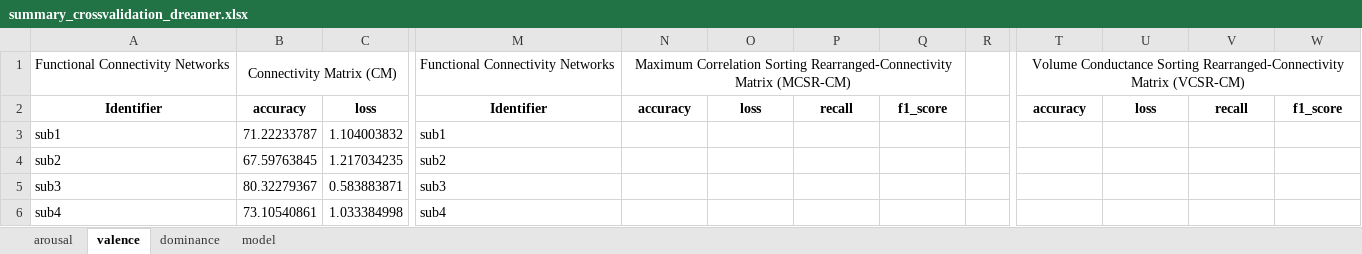
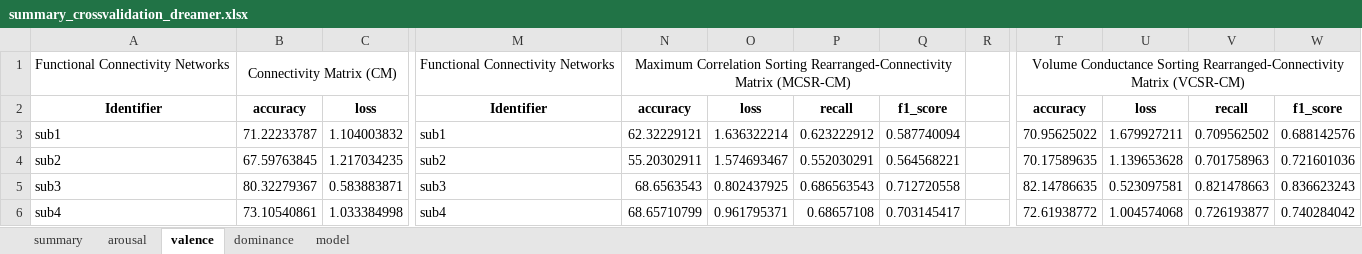
Before and after one commit to Malcolm-XY/functionalconnectivity_sfcc, an Excel workbook: results/DREAMER/PLV/summary_crossvalidation_dreamer.xlsx, sheet valence, drawn as a sheet; only a part is shown, gaps mark what is left out; values as stored, in another font and other column widths than the file's, no borders; the diff covers the shown part only; the diff names each change by its address in the sheet, - before the commit and + after, or states it on an @@ line.

```diff
--- a/results/DREAMER/PLV/summary_crossvalidation_dreamer.xlsx (sheet valence)
+++ b/results/DREAMER/PLV/summary_crossvalidation_dreamer.xlsx (sheet valence)
+sheet tab: summary
-N3: (empty)
+N3: 62.32229121
-O3: (empty)
+O3: 1.636322214
-P3: (empty)
+P3: 0.623222912
-Q3: (empty)
+Q3: 0.587740094
-T3: (empty)
+T3: 70.95625022
-U3: (empty)
+U3: 1.679927211
-V3: (empty)
+V3: 0.709562502
-W3: (empty)
+W3: 0.688142576
-N4: (empty)
+N4: 55.20302911
-O4: (empty)
+O4: 1.574693467
-P4: (empty)
+P4: 0.552030291
-Q4: (empty)
+Q4: 0.564568221
-T4: (empty)
+T4: 70.17589635
-U4: (empty)
+U4: 1.139653628
-V4: (empty)
+V4: 0.701758963
-W4: (empty)
+W4: 0.721601036
-N5: (empty)
+N5: 68.6563543
-O5: (empty)
+O5: 0.802437925
-P5: (empty)
+P5: 0.686563543
-Q5: (empty)
+Q5: 0.712720558
-T5: (empty)
+T5: 82.14786635
-U5: (empty)
+U5: 0.523097581
-V5: (empty)
+V5: 0.821478663
-W5: (empty)
+W5: 0.836623243
-N6: (empty)
+N6: 68.65710799
-O6: (empty)
+O6: 0.961795371
-P6: (empty)
+P6: 0.68657108
-Q6: (empty)
+Q6: 0.703145417
-T6: (empty)
+T6: 72.61938772
-U6: (empty)
+U6: 1.004574068
-V6: (empty)
+V6: 0.726193877
-W6: (empty)
+W6: 0.740284042
```
Also changed, not shown: 5 added rows and 158 edited cells elsewhere in this sheet, sheet dominance, sheet arousal, results/CNN_2layers_adaptive_maxpool=3/cm_CNN_2layers_adaptive_maxpool_3_PCC.xlsx, results/DREAMER/PLV/dominance/cm_CNN_2layers_adaptive_maxpool_3_PLV.xlsx, 10 other files.
